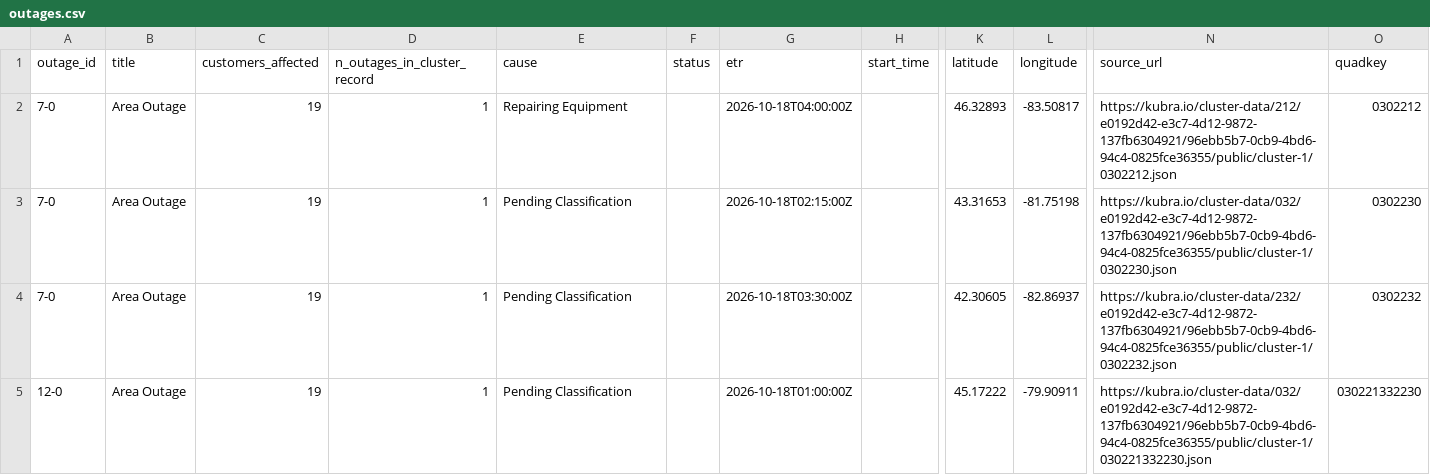
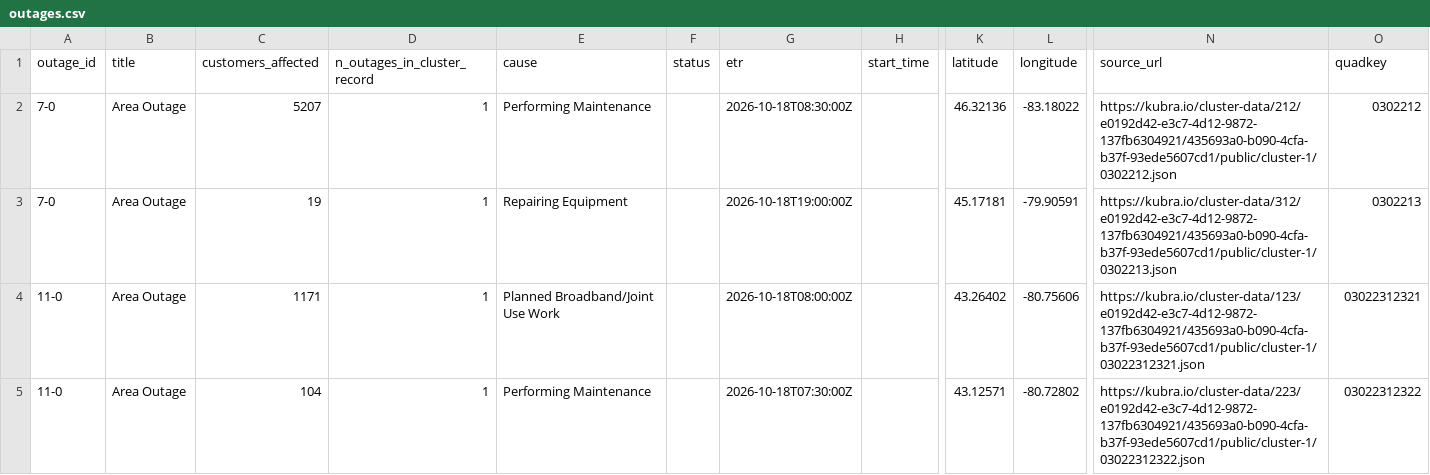
Before and after one commit to Nyu13/bc-hydro-vegetation-risk-demo-public, a CSV file: data/archives/hydro_one_outages/latest/outages.csv, drawn as a sheet; only a part is shown, gaps mark what is left out; the diff covers the shown part only; the diff names each change by its address in the sheet, - before the commit and + after, or states it on an @@ line.

```diff
--- a/data/archives/hydro_one_outages/latest/outages.csv
+++ b/data/archives/hydro_one_outages/latest/outages.csv
-C2 (customers_affected): 19
+C2 (customers_affected): 5207
-E2 (cause): Repairing Equipment
+E2 (cause): Performing Maintenance
-G2 (etr): 2026-10-18T04:00:00Z
+G2 (etr): 2026-10-18T08:30:00Z
-K2 (latitude): 46.32893
+K2 (latitude): 46.32136
-L2 (longitude): -83.50817
+L2 (longitude): -83.18022
-N2 (source_url): https://kubra.io/cluster-data/212/e0192d42-e3c7-4d12-9872-137fb6304921/96ebb5b7-0cb9-4bd6-94c4-0825fce36355/public/cluster-1/0302212.json
+N2 (source_url): https://kubra.io/cluster-data/212/e0192d42-e3c7-4d12-9872-137fb6304921/435693a0-b090-4cfa-b37f-93ede5607cd1/public/cluster-1/0302212.json
-E3 (cause): Pending Classification
+E3 (cause): Repairing Equipment
-G3 (etr): 2026-10-18T02:15:00Z
+G3 (etr): 2026-10-18T19:00:00Z
-K3 (latitude): 43.31653
+K3 (latitude): 45.17181
-L3 (longitude): -81.75198
+L3 (longitude): -79.90591
-N3 (source_url): https://kubra.io/cluster-data/032/e0192d42-e3c7-4d12-9872-137fb6304921/96ebb5b7-0cb9-4bd6-94c4-0825fce36355/public/cluster-1/0302230.json
+N3 (source_url): https://kubra.io/cluster-data/312/e0192d42-e3c7-4d12-9872-137fb6304921/435693a0-b090-4cfa-b37f-93ede5607cd1/public/cluster-1/0302213.json
-O3 (quadkey): 0302230
+O3 (quadkey): 0302213
-A4 (outage_id): 7-0
+A4 (outage_id): 11-0
-C4 (customers_affected): 19
+C4 (customers_affected): 1171
-E4 (cause): Pending Classification
+E4 (cause): Planned Broadband/Joint Use Work
-G4 (etr): 2026-10-18T03:30:00Z
+G4 (etr): 2026-10-18T08:00:00Z
-K4 (latitude): 42.30605
+K4 (latitude): 43.26402
-L4 (longitude): -82.86937
+L4 (longitude): -80.75606
-N4 (source_url): https://kubra.io/cluster-data/232/e0192d42-e3c7-4d12-9872-137fb6304921/96ebb5b7-0cb9-4bd6-94c4-0825fce36355/public/cluster-1/0302232.json
+N4 (source_url): https://kubra.io/cluster-data/123/e0192d42-e3c7-4d12-9872-137fb6304921/435693a0-b090-4cfa-b37f-93ede5607cd1/public/cluster-1/03022312321.json
-O4 (quadkey): 0302232
+O4 (quadkey): 03022312321
-A5 (outage_id): 12-0
+A5 (outage_id): 11-0
-C5 (customers_affected): 19
+C5 (customers_affected): 104
-E5 (cause): Pending Classification
+E5 (cause): Performing Maintenance
-G5 (etr): 2026-10-18T01:00:00Z
+G5 (etr): 2026-10-18T07:30:00Z
-K5 (latitude): 45.17222
+K5 (latitude): 43.12571
-L5 (longitude): -79.90911
+L5 (longitude): -80.72802
-N5 (source_url): https://kubra.io/cluster-data/032/e0192d42-e3c7-4d12-9872-137fb6304921/96ebb5b7-0cb9-4bd6-94c4-0825fce36355/public/cluster-1/030221332230.json
+N5 (source_url): https://kubra.io/cluster-data/223/e0192d42-e3c7-4d12-9872-137fb6304921/435693a0-b090-4cfa-b37f-93ede5607cd1/public/cluster-1/03022312322.json
-O5 (quadkey): 030221332230
+O5 (quadkey): 03022312322
```
Also changed, not shown: 1 removed row and 29 edited cells elsewhere in this file, data/archives/hydro_one_outages/archive_index.csv, data/archives/hydro_one_outages/outages.csv, 7 other files.
